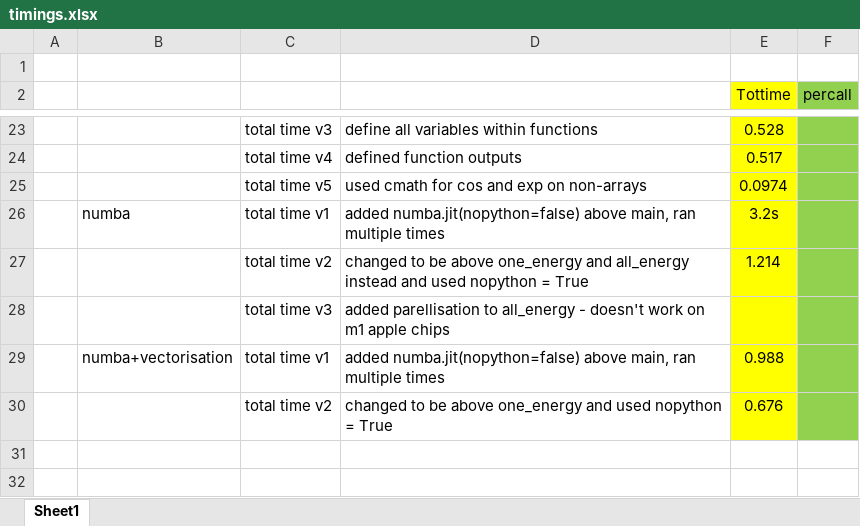
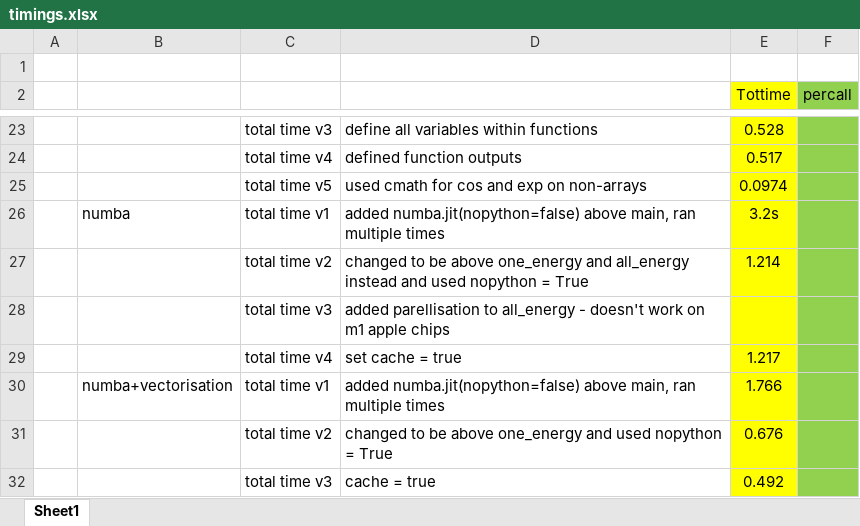
Before and after one commit to maximillian-dolan/LebwohlLasher_project, an Excel workbook: timings.xlsx, sheet Sheet1, drawn as a sheet; only a part is shown, gaps mark what is left out; values as stored, in another font and other column widths than the file's, no borders; addresses are those after the commit; the diff names each change by its address in the sheet, - before the commit and + after, or states it on an @@ line.

Commit message:
added new versions of numba scripts

```diff
--- a/timings.xlsx (sheet Sheet1)
+++ b/timings.xlsx (sheet Sheet1)
+row 29:  |  | total time v4 | set cache = true | 1.217
-E30 (Tottime): 0.988
+E30 (Tottime): 1.766
+row 32:  |  | total time v3 | cache = true | 0.492
```
